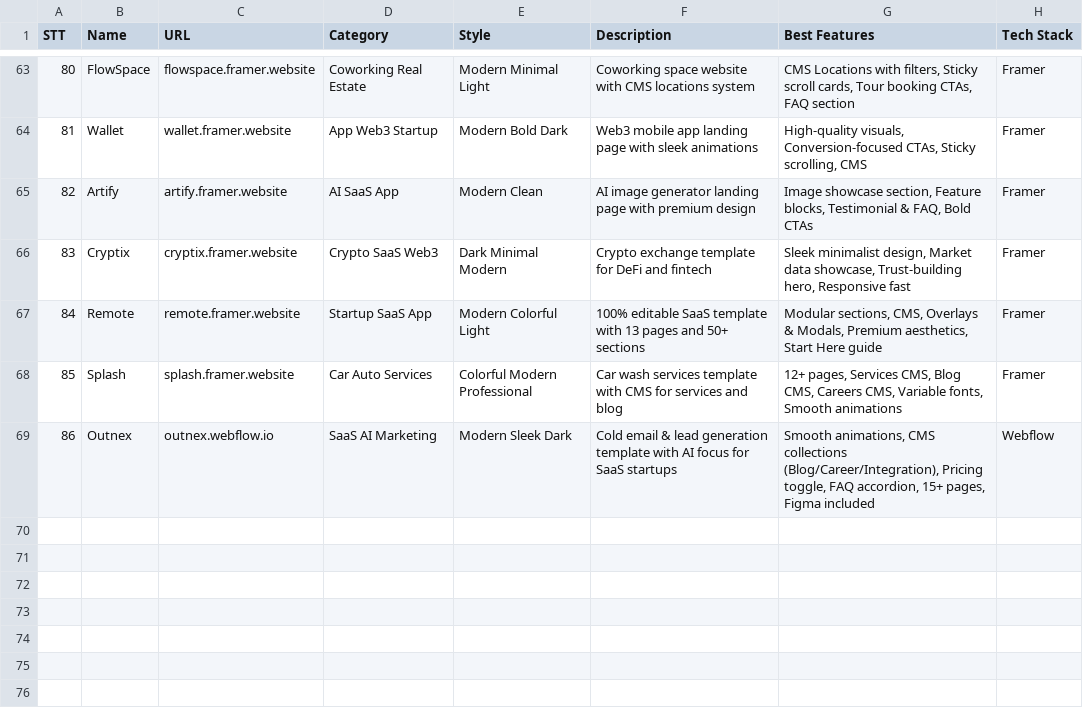
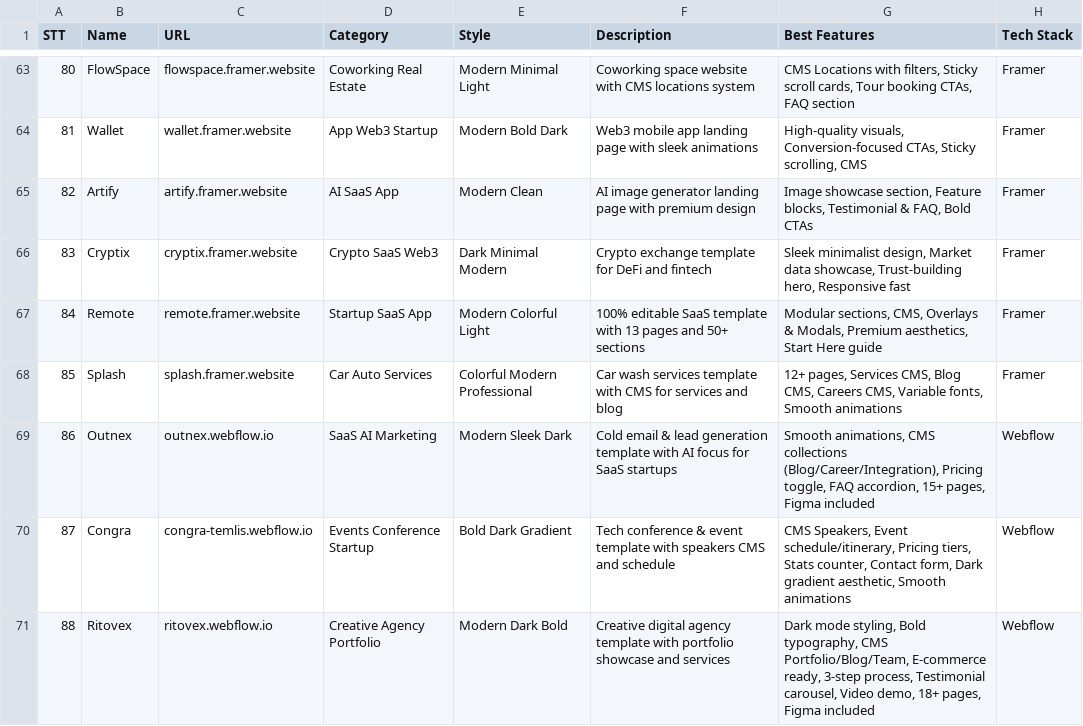
Before and after one commit to PhamSon1512/nail_slay_fe, a CSV file: .shared/ui-ux-pro-max/data/examples.csv, drawn as a sheet; only a part is shown, gaps mark what is left out.

```diff
--- a/.shared/ui-ux-pro-max/data/examples.csv
+++ b/.shared/ui-ux-pro-max/data/examples.csv
@@ -69 +69,3 @@ STT,Name,URL,Category,Style,Description,Best Features,Tech Stack
 86,Outnex,outnex.webflow.io,SaaS AI Marketing,Modern Sleek Dark,"Cold email & lead generation template with AI focus for SaaS startups","Smooth animations, CMS collections (Blog/Career/Integration), Pricing toggle, FAQ accordion, 15+ pages, Figma included","Webflow"
+87,Congra,congra-temlis.webflow.io,Events Conference Startup,Bold Dark Gradient,"Tech conference & event template with speakers CMS and schedule","CMS Speakers, Event schedule/itinerary, Pricing tiers, Stats counter, Contact form, Dark gradient aesthetic, Smooth animations","Webflow"
+88,Ritovex,ritovex.webflow.io,Creative Agency Portfolio,Modern Dark Bold,"Creative digital agency template with portfolio showcase and services","Dark mode styling, Bold typography, CMS Portfolio/Blog/Team, E-commerce ready, 3-step process, Testimonial carousel, Video demo, 18+ pages, Figma included","Webflow"
```
Also changed, not shown: .shared/ui-ux-pro-max/data/landing.csv.
